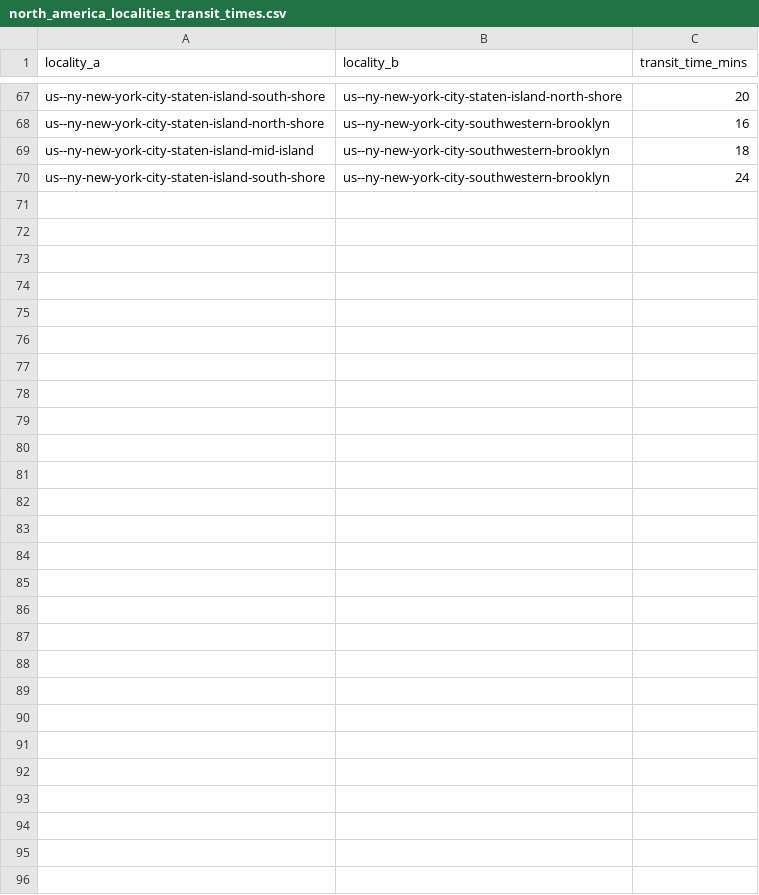
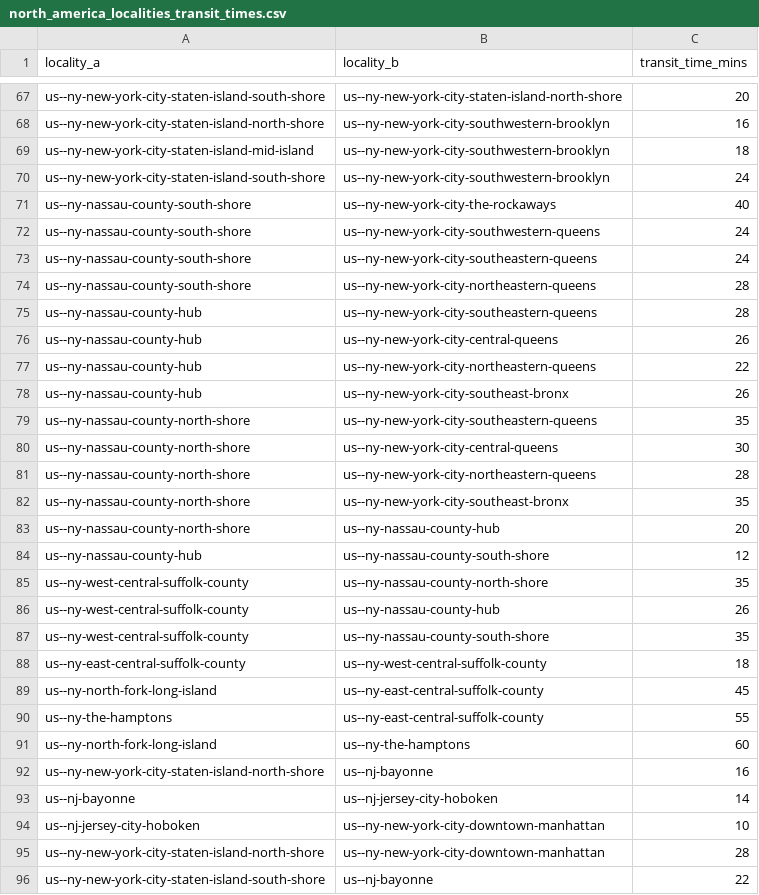
Before and after one commit to Jaza/world-locality-transit-graph, a CSV file: csv/north_america_localities_transit_times.csv, drawn as a sheet; only a part is shown, gaps mark what is left out; the diff names each change by its address in the sheet, - before the commit and + after, or states it on an @@ line.

```diff
--- a/csv/north_america_localities_transit_times.csv
+++ b/csv/north_america_localities_transit_times.csv
+row 71: us--ny-nassau-county-south-shore | us--ny-new-york-city-the-rockaways | 40
+row 72: us--ny-nassau-county-south-shore | us--ny-new-york-city-southwestern-queens | 24
+row 73: us--ny-nassau-county-south-shore | us--ny-new-york-city-southeastern-queens | 24
+row 74: us--ny-nassau-county-south-shore | us--ny-new-york-city-northeastern-queens | 28
+row 75: us--ny-nassau-county-hub | us--ny-new-york-city-southeastern-queens | 28
+row 76: us--ny-nassau-county-hub | us--ny-new-york-city-central-queens | 26
+row 77: us--ny-nassau-county-hub | us--ny-new-york-city-northeastern-queens | 22
+row 78: us--ny-nassau-county-hub | us--ny-new-york-city-southeast-bronx | 26
+row 79: us--ny-nassau-county-north-shore | us--ny-new-york-city-southeastern-queens | 35
+row 80: us--ny-nassau-county-north-shore | us--ny-new-york-city-central-queens | 30
+row 81: us--ny-nassau-county-north-shore | us--ny-new-york-city-northeastern-queens | 28
+row 82: us--ny-nassau-county-north-shore | us--ny-new-york-city-southeast-bronx | 35
+row 83: us--ny-nassau-county-north-shore | us--ny-nassau-county-hub | 20
+row 84: us--ny-nassau-county-hub | us--ny-nassau-county-south-shore | 12
+row 85: us--ny-west-central-suffolk-county | us--ny-nassau-county-north-shore | 35
+row 86: us--ny-west-central-suffolk-county | us--ny-nassau-county-hub | 26
+row 87: us--ny-west-central-suffolk-county | us--ny-nassau-county-south-shore | 35
+row 88: us--ny-east-central-suffolk-county | us--ny-west-central-suffolk-county | 18
+row 89: us--ny-north-fork-long-island | us--ny-east-central-suffolk-county | 45
+row 90: us--ny-the-hamptons | us--ny-east-central-suffolk-county | 55
+row 91: us--ny-north-fork-long-island | us--ny-the-hamptons | 60
+row 92: us--ny-new-york-city-staten-island-north-shore | us--nj-bayonne | 16
+row 93: us--nj-bayonne | us--nj-jersey-city-hoboken | 14
+row 94: us--nj-jersey-city-hoboken | us--ny-new-york-city-downtown-manhattan | 10
+row 95: us--ny-new-york-city-staten-island-north-shore | us--ny-new-york-city-downtown-manhattan | 28
+row 96: us--ny-new-york-city-staten-island-south-shore | us--nj-bayonne | 22
```
Also changed, not shown: csv/north_america_localities.csv, 1 other file.
